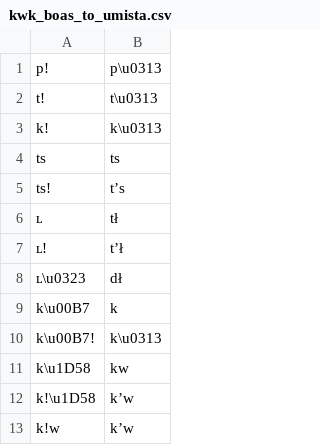
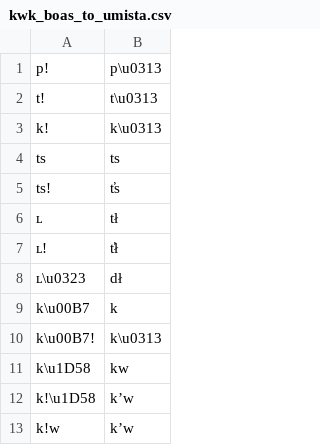
Before and after one commit to cedarspace/g2p, a CSV file: g2p/mappings/langs/kwk/kwk_boas_to_umista.csv, drawn as a sheet; only a part is shown.

Commit message:
Update kwk_boas_to_umista.csv

```diff
--- a/g2p/mappings/langs/kwk/kwk_boas_to_umista.csv
+++ b/g2p/mappings/langs/kwk/kwk_boas_to_umista.csv
@@ -4,5 +4,5 @@ k!,k\u0313
 ts,ts
-ts!,tʼs
+ts!, t̕s
 ʟ,tł
-ʟ!,tʼł
+ʟ!, t̕ł
 ʟ\u0323,dł
```
